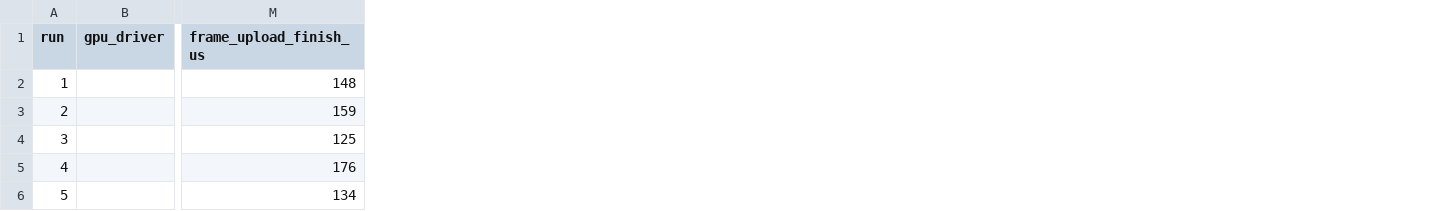
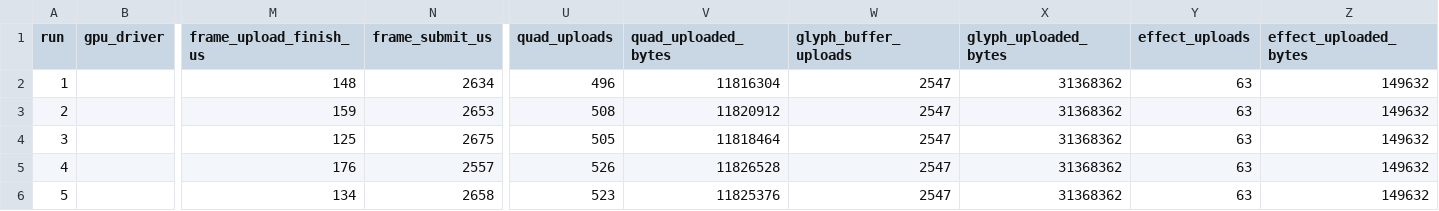
Before and after one commit to helywin/RynUI, a CSV file: openspec/changes/026-20260925-coalesce-gallery-buffer-upload-transfers/gallery-transfer-before.csv, drawn as a sheet; only a part is shown, gaps mark what is left out; the diff names each change by its address in the sheet, - before the commit and + after, or states it on an @@ line.

Commit message:
test: validate Gallery transfer staging performance

```diff
--- a/openspec/changes/026-20260925-coalesce-gallery-buffer-upload-transfers/gallery-transfer-before.csv
+++ b/openspec/changes/026-20260925-coalesce-gallery-buffer-upload-transfers/gallery-transfer-before.csv
+column N (frame_submit_us), rows 2-6: 2634 | 2653 | 2675 | 2557 | 2658
+column U (quad_uploads), rows 2-6: 496 | 508 | 505 | 526 | 523
+column V (quad_uploaded_bytes), rows 2-6: 11816304 | 11820912 | 11818464 | 11826528 | 11825376
+column W (glyph_buffer_uploads), rows 2-6: all 2547
+column X (glyph_uploaded_bytes), rows 2-6: all 31368362
+column Y (effect_uploads), rows 2-6: all 63
+column Z (effect_uploaded_bytes), rows 2-6: all 149632
```
Also changed, not shown: 3 other files.
